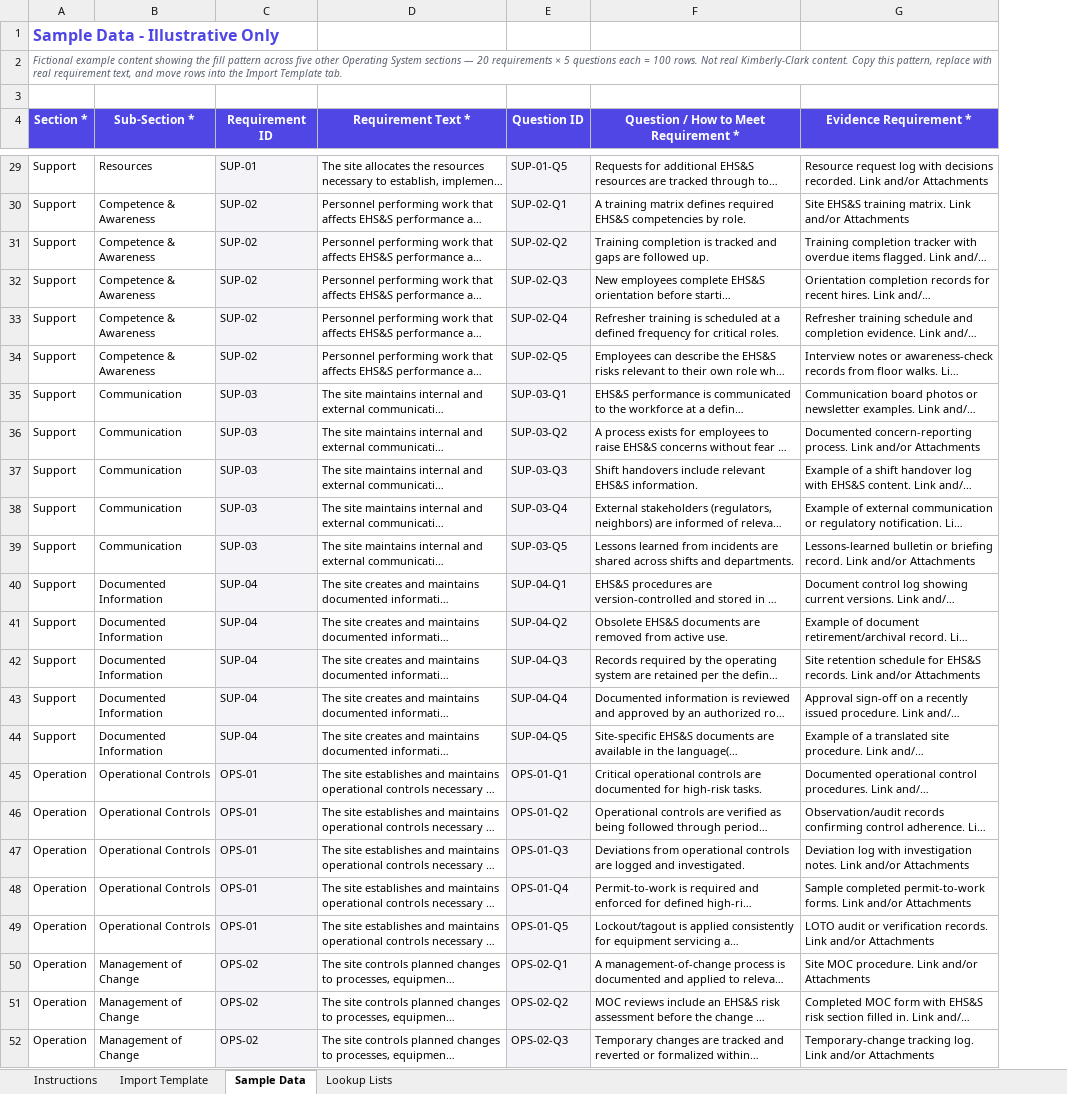
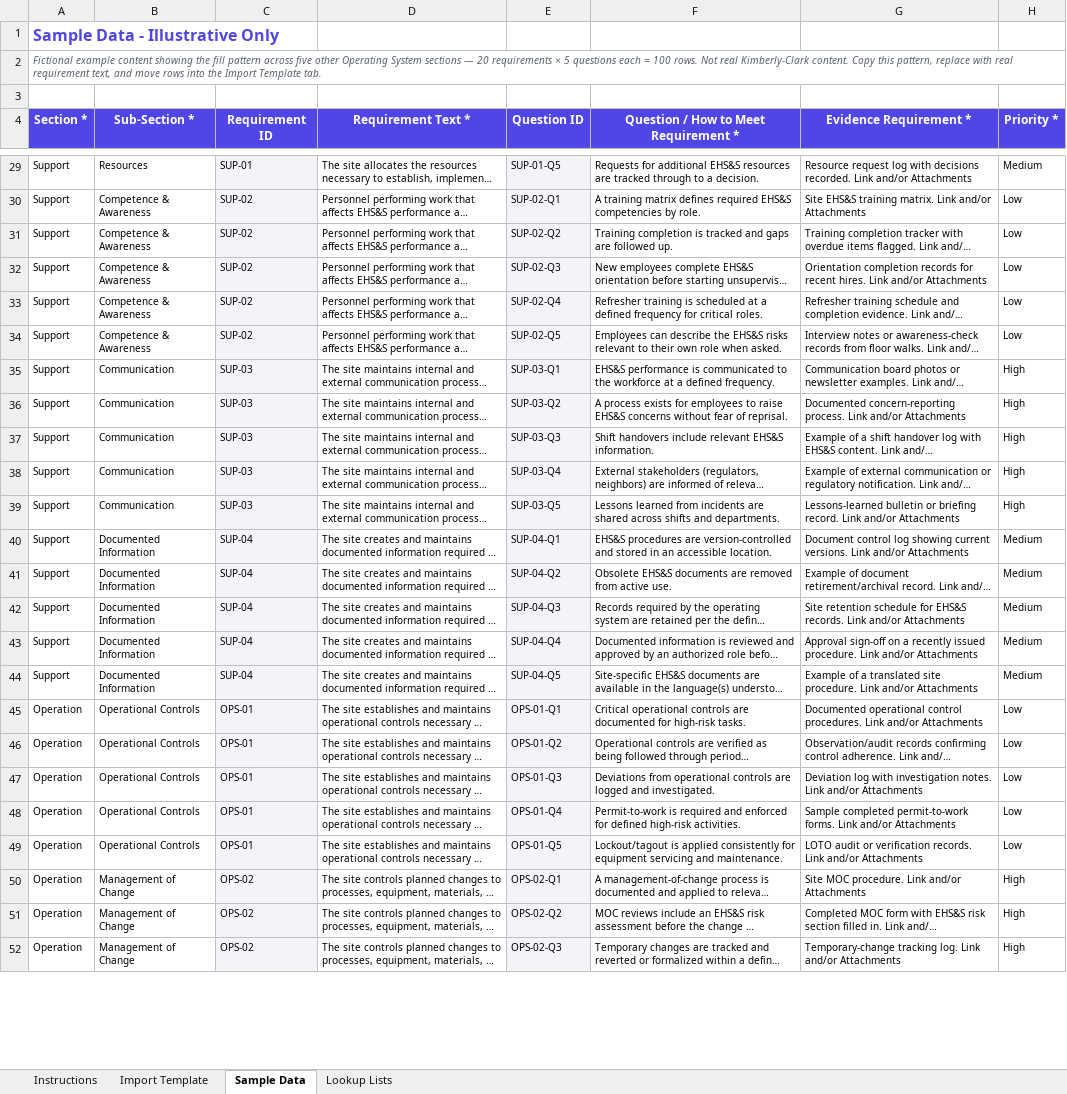
Before and after one commit to Vishwa-anandh/KC-safety, an Excel workbook: public/templates/Maitsys-Assure-Master-Requirement-Import-Template.xlsx, sheet Sample Data, drawn as a sheet; only a part is shown, gaps mark what is left out; long unchanged cells end in …; values as stored, in another font and other column widths than the file's, no borders; the diff covers the shown part only; the diff names each change by its address in the sheet, - before the commit and + after, or states it on an @@ line.

```diff
--- a/public/templates/Maitsys-Assure-Master-Requirement-Import-Template.xlsx (sheet Sample Data)
+++ b/public/templates/Maitsys-Assure-Master-Requirement-Import-Template.xlsx (sheet Sample Data)
+column H (Priority *), rows 29-52: Medium | Low | Low | Low | Low | Low | High | High | High | High | High | Medium | Medium | Medium | Medium | Medium | Low | Low | Low | Low | Low | High | High | High
@@ A29:G52 text size: smaller @@
```
Also changed, not shown: cell formats elsewhere in this sheet, sheet Import Template, sheet Instructions, sheet Lookup Lists, public/templates/Site-Import-Template.xlsx, 4 other files.
